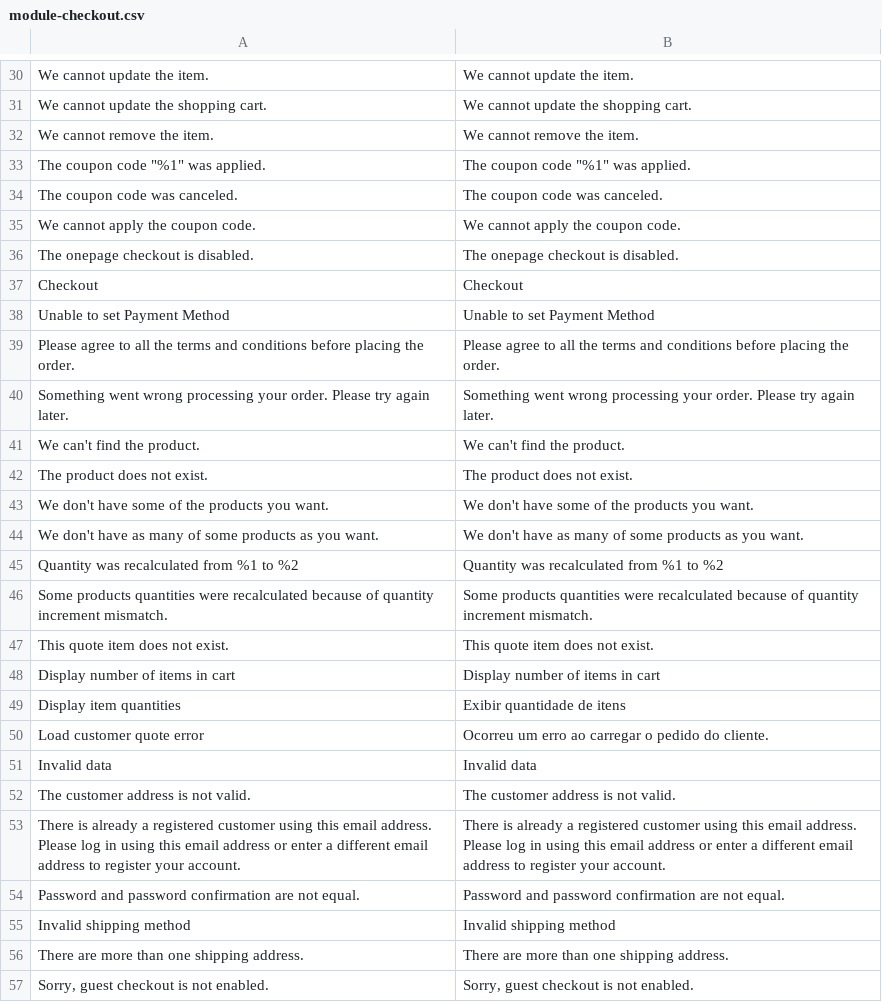
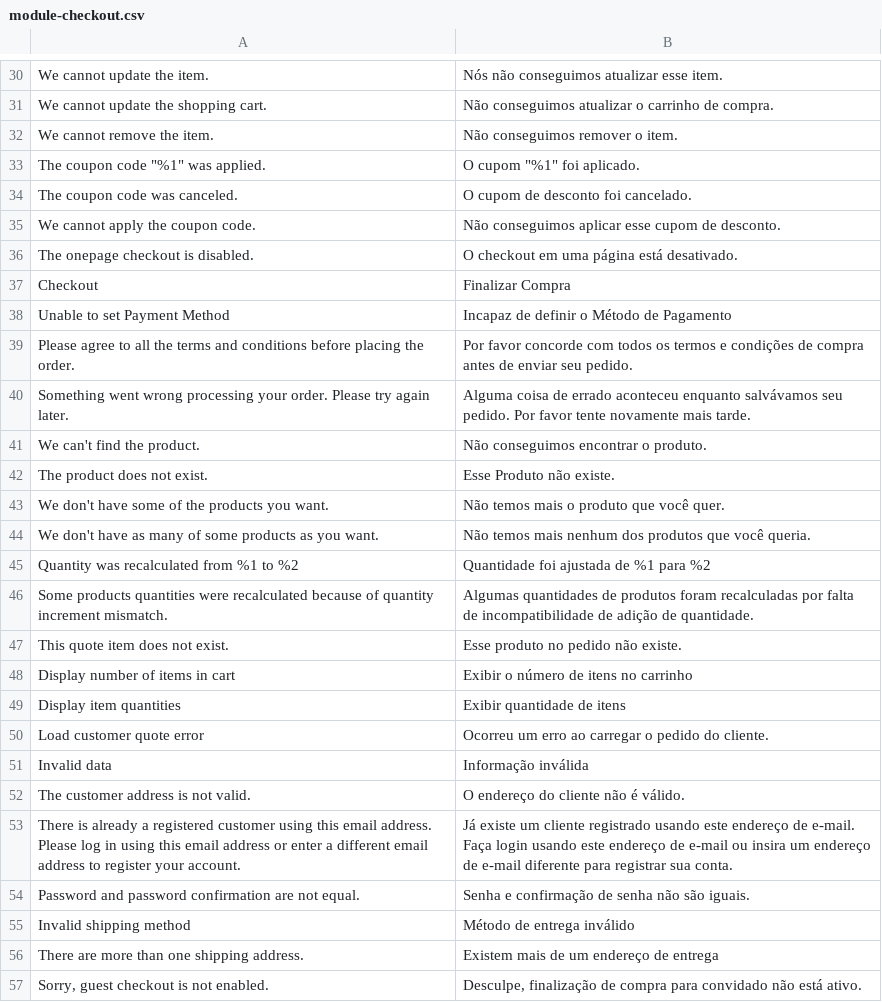
Before and after one commit to Bleez/Magento2-PT-BR, a CSV file: module-checkout.csv, drawn as a sheet; only a part is shown, gaps mark what is left out; the diff covers the shown part only; the diff names each change by its address in the sheet, - before the commit and + after, or states it on an @@ line.

Commit message:
Added translate for checkout

```diff
--- a/module-checkout.csv
+++ b/module-checkout.csv
-B30: We cannot update the item.
+B30: Nós não conseguimos atualizar esse item.
-B31: We cannot update the shopping cart.
+B31: Não conseguimos atualizar o carrinho de compra.
-B32: We cannot remove the item.
+B32: Não conseguimos remover o item.
-B33: The coupon code "%1" was applied.
+B33: O cupom "%1" foi aplicado.
-B34: The coupon code was canceled.
+B34: O cupom de desconto foi cancelado.
-B35: We cannot apply the coupon code.
+B35: Não conseguimos aplicar esse cupom de desconto.
-B36: The onepage checkout is disabled.
+B36: O checkout em uma página está desativado.
-B37: Checkout
+B37: Finalizar Compra
-B38: Unable to set Payment Method
+B38: Incapaz de definir o Método de Pagamento
-B39: Please agree to all the terms and conditions before placing the order.
+B39: Por favor concorde com todos os termos e condições de compra antes de enviar seu pedido.
-B40: Something went wrong processing your order. Please try again later.
+B40: Alguma coisa de errado aconteceu enquanto salvávamos seu pedido. Por favor tente novamente mais tarde.
-B41: We can't find the product.
+B41: Não conseguimos encontrar o produto.
-B42: The product does not exist.
+B42: Esse Produto não existe.
-B43: We don't have some of the products you want.
+B43: Não temos mais o produto que você quer.
-B44: We don't have as many of some products as you want.
+B44: Não temos mais nenhum dos produtos que você queria.
-B45: Quantity was recalculated from %1 to %2
+B45: Quantidade foi ajustada de %1 para %2
-B46: Some products quantities were recalculated because of quantity increment mismatch.
+B46: Algumas quantidades de produtos foram recalculadas por falta de incompatibilidade de adição de quantidade.
-B47: This quote item does not exist.
+B47: Esse produto no pedido não existe.
-B48: Display number of items in cart
+B48: Exibir o número de itens no carrinho
-B51: Invalid data
+B51: Informação inválida
-B52: The customer address is not valid.
+B52: O endereço do cliente não é válido.
-B53: There is already a registered customer using this email address. Please log in using this email address or enter a different email address to register your account.
+B53: Já existe um cliente registrado usando este endereço de e-mail. Faça login usando este endereço de e-mail ou insira um endereço de e-mail diferente para registrar sua conta.
-B54: Password and password confirmation are not equal.
+B54: Senha e confirmação de senha não são iguais.
-B55: Invalid shipping method
+B55: Método de entrega inválido
-B56: There are more than one shipping address.
+B56: Existem mais de um endereço de entrega
-B57: Sorry, guest checkout is not enabled.
+B57: Desculpe, finalização de compra para convidado não está ativo.
```
Also changed, not shown: 98 edited cells elsewhere in this file, 1 other file.
